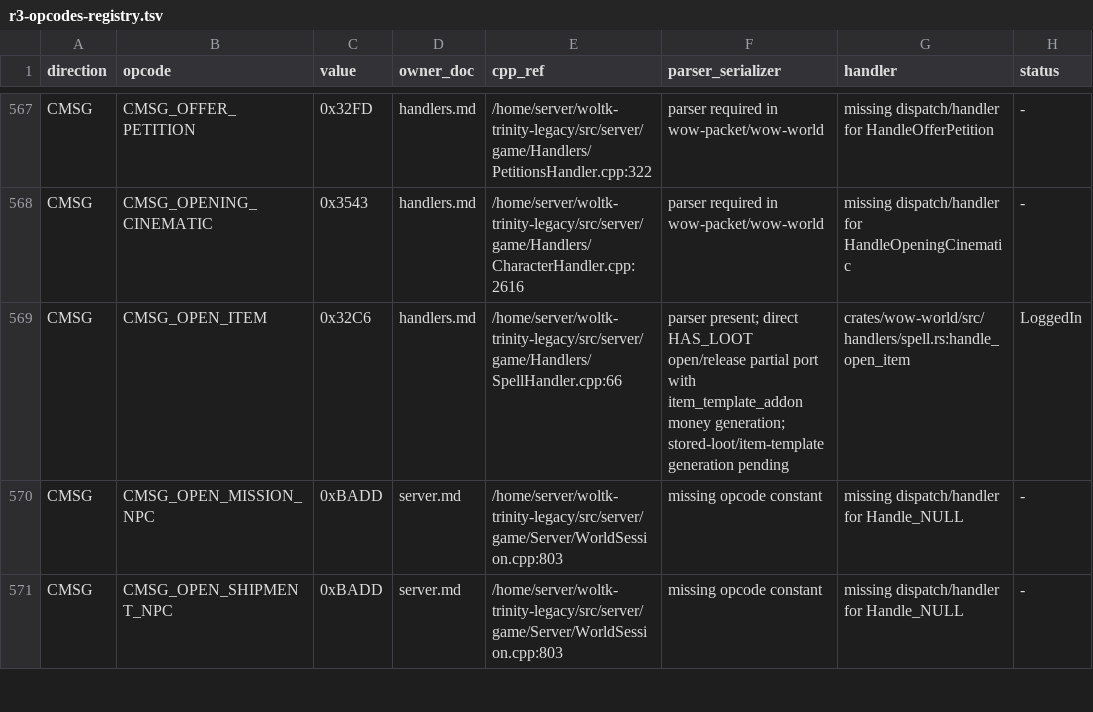
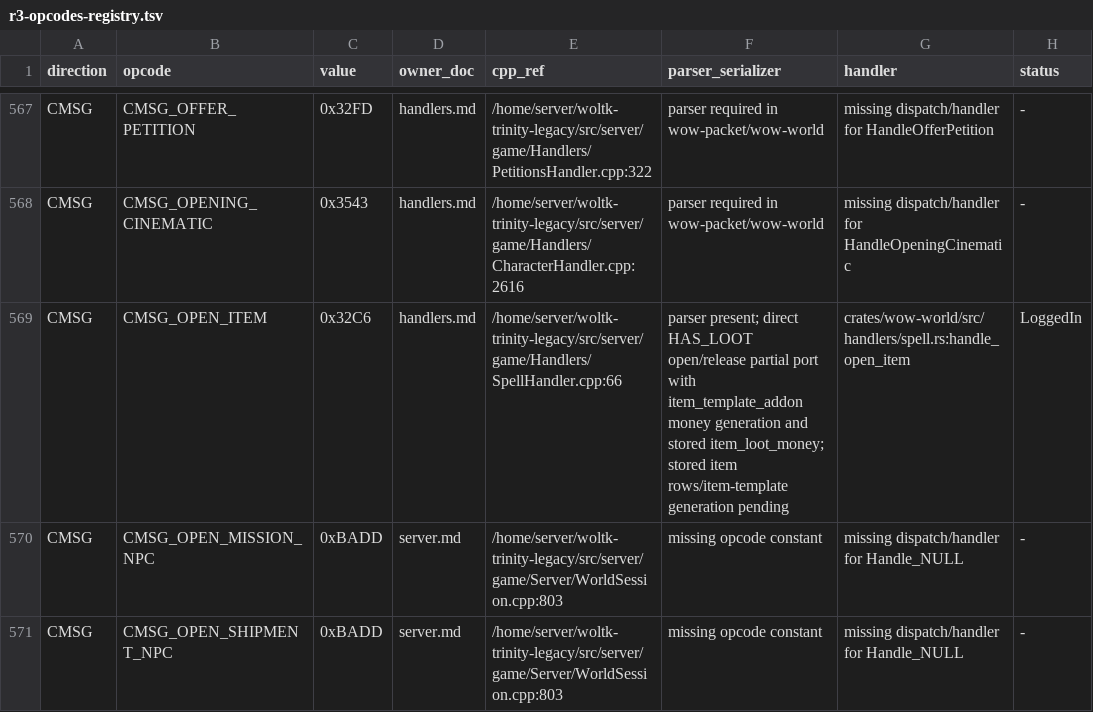
Before and after one commit to idairfguido/rustycore, a TSV file: docs/migration/inventory/r3-opcodes-registry.tsv, drawn as a sheet; only a part is shown, gaps mark what is left out; the diff names each change by its address in the sheet, - before the commit and + after, or states it on an @@ line.

```diff
--- a/docs/migration/inventory/r3-opcodes-registry.tsv
+++ b/docs/migration/inventory/r3-opcodes-registry.tsv
-F569 (parser_serializer): …item_template_addon money generation; stored-loot/item-template generation pending
+F569 (parser_serializer): …item_template_addon money generation and stored item_loot_money; stored item rows/item-template generation pending
```
Also changed, not shown: docs/migration/inventory/r8-entities-miniphase.tsv, 3 other files.
